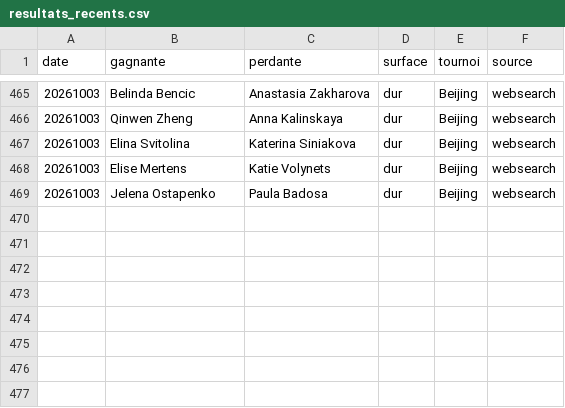
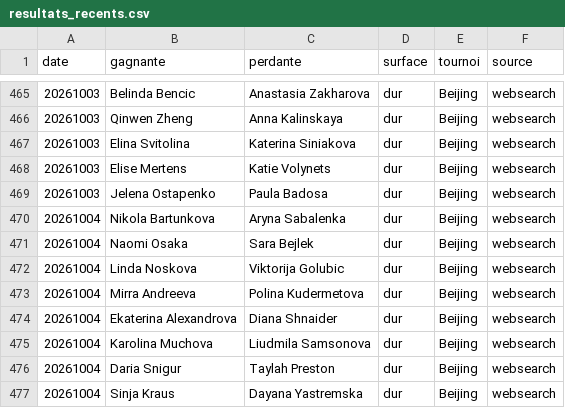
Before and after one commit to lilian93000/Pok-mon-, a CSV file: paris-sportifs/donnees/resultats_recents.csv, drawn as a sheet; only a part is shown, gaps mark what is left out.

```diff
--- a/paris-sportifs/donnees/resultats_recents.csv
+++ b/paris-sportifs/donnees/resultats_recents.csv
@@ -469 +469,9 @@ date,gagnante,perdante,surface,tournoi,source
 20261003,Jelena Ostapenko,Paula Badosa,dur,Beijing,websearch
+20261004,Nikola Bartunkova,Aryna Sabalenka,dur,Beijing,websearch
+20261004,Naomi Osaka,Sara Bejlek,dur,Beijing,websearch
+20261004,Linda Noskova,Viktorija Golubic,dur,Beijing,websearch
+20261004,Mirra Andreeva,Polina Kudermetova,dur,Beijing,websearch
+20261004,Ekaterina Alexandrova,Diana Shnaider,dur,Beijing,websearch
+20261004,Karolina Muchova,Liudmila Samsonova,dur,Beijing,websearch
+20261004,Daria Snigur,Taylah Preston,dur,Beijing,websearch
+20261004,Sinja Kraus,Dayana Yastremska,dur,Beijing,websearch
```
